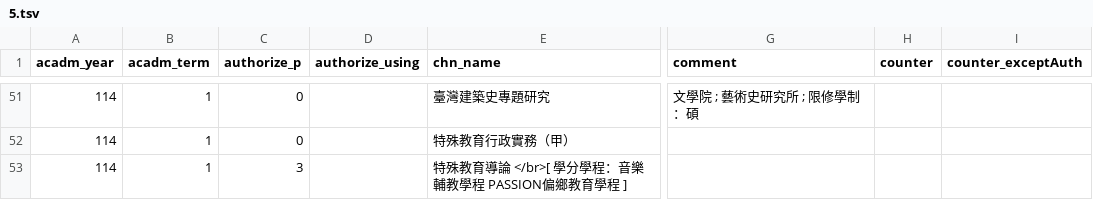
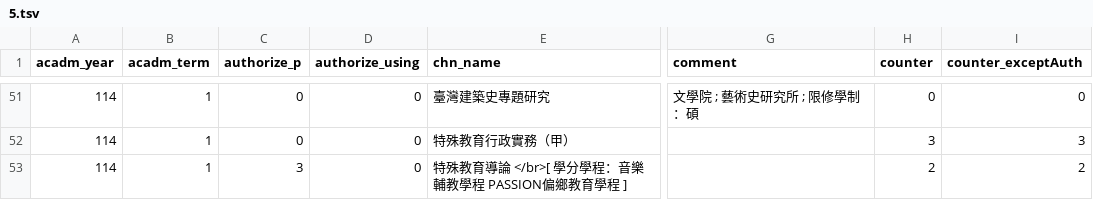
Before and after one commit to sun92122/ntnux-frontend, a TSV file: public/data/114-1/5.tsv, drawn as a sheet; only a part is shown, gaps mark what is left out; the diff covers the shown part only; the diff names each change by its address in the sheet, - before the commit and + after, or states it on an @@ line.

```diff
--- a/public/data/114-1/5.tsv
+++ b/public/data/114-1/5.tsv
-D51:D53 (authorize_using): (empty)
+D51:D53 (authorize_using): 0
-H51 (counter): (empty)
+H51 (counter): 0
-I51 (counter_exceptAuth): (empty)
+I51 (counter_exceptAuth): 0
-H52 (counter): (empty)
+H52 (counter): 3
-I52 (counter_exceptAuth): (empty)
+I52 (counter_exceptAuth): 3
-H53 (counter): (empty)
+H53 (counter): 2
-I53 (counter_exceptAuth): (empty)
+I53 (counter_exceptAuth): 2
```
Also changed, not shown: 147 edited cells elsewhere in this file, public/data/114-1/0.tsv, public/data/114-1/1.tsv, 3 other files.
